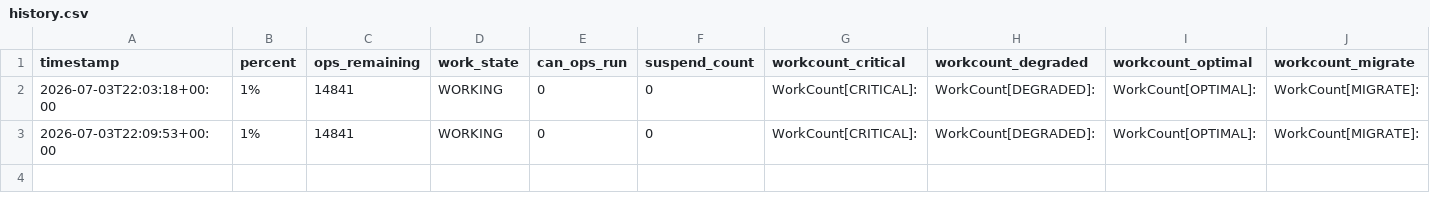
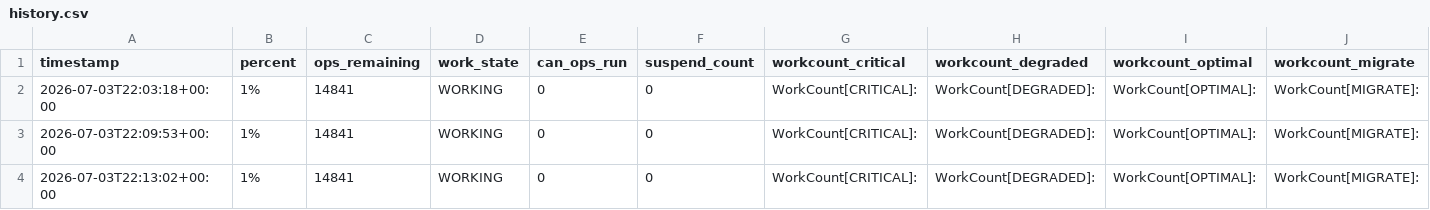
Before and after one commit to wojtekpilch/de6000, a CSV file: history.csv, drawn as a sheet; only a part is shown; rows hold the shown columns only; the diff names each change by its address in the sheet, - before the commit and + after, or states it on an @@ line.

```diff
--- a/history.csv
+++ b/history.csv
+row 4: 2026-07-03T22:13:02+00:00 | 1% | 14841 | WORKING | 0 | 0 | WorkCount[CRITICAL]: | WorkCount[DEGRADED]: | WorkCount[OPTIMAL]: | WorkCount[MIGRATE]:
```
Also changed, not shown: 1 other file.
